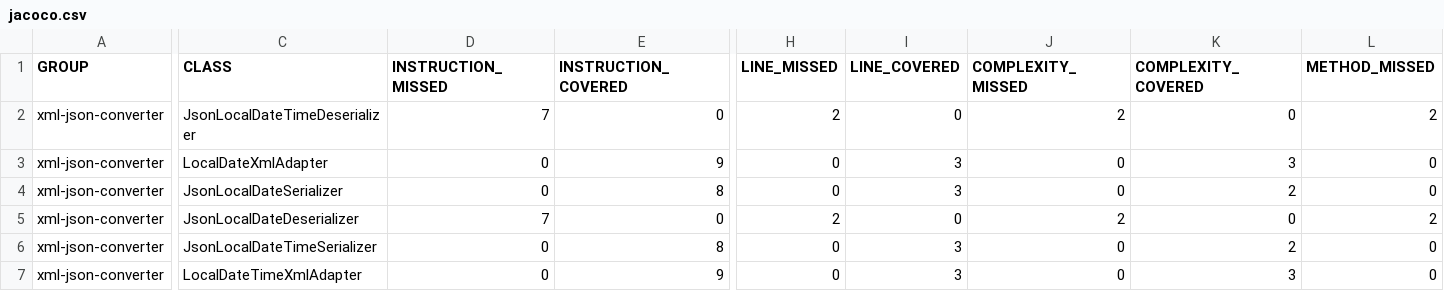
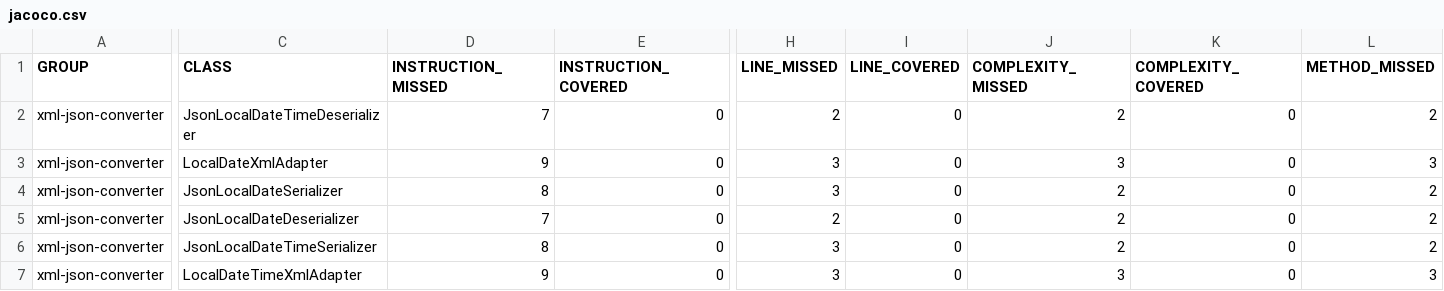
Before and after one commit to codeWriter9/spring-poc, a CSV file: xml-json-converter/code-coverage/jacoco.csv, drawn as a sheet; only a part is shown, gaps mark what is left out; the diff covers the shown part only; the diff names each change by its address in the sheet, - before the commit and + after, or states it on an @@ line.

```diff
--- a/xml-json-converter/code-coverage/jacoco.csv
+++ b/xml-json-converter/code-coverage/jacoco.csv
-D3 (INSTRUCTION_MISSED): 0
+D3 (INSTRUCTION_MISSED): 9
-E3 (INSTRUCTION_COVERED): 9
+E3 (INSTRUCTION_COVERED): 0
-H3:H4 (LINE_MISSED): 0
+H3:H4 (LINE_MISSED): 3
-I3:I4 (LINE_COVERED): 3
+I3:I4 (LINE_COVERED): 0
-J3 (COMPLEXITY_MISSED): 0
+J3 (COMPLEXITY_MISSED): 3
-K3 (COMPLEXITY_COVERED): 3
+K3 (COMPLEXITY_COVERED): 0
-L3 (METHOD_MISSED): 0
+L3 (METHOD_MISSED): 3
-D4 (INSTRUCTION_MISSED): 0
+D4 (INSTRUCTION_MISSED): 8
-E4 (INSTRUCTION_COVERED): 8
+E4 (INSTRUCTION_COVERED): 0
-J4 (COMPLEXITY_MISSED): 0
+J4 (COMPLEXITY_MISSED): 2
-K4 (COMPLEXITY_COVERED): 2
+K4 (COMPLEXITY_COVERED): 0
-L4 (METHOD_MISSED): 0
+L4 (METHOD_MISSED): 2
-D6 (INSTRUCTION_MISSED): 0
+D6 (INSTRUCTION_MISSED): 8
-E6 (INSTRUCTION_COVERED): 8
+E6 (INSTRUCTION_COVERED): 0
-H6:H7 (LINE_MISSED): 0
+H6:H7 (LINE_MISSED): 3
-I6:I7 (LINE_COVERED): 3
+I6:I7 (LINE_COVERED): 0
-J6 (COMPLEXITY_MISSED): 0
+J6 (COMPLEXITY_MISSED): 2
-K6 (COMPLEXITY_COVERED): 2
+K6 (COMPLEXITY_COVERED): 0
-L6 (METHOD_MISSED): 0
+L6 (METHOD_MISSED): 2
-D7 (INSTRUCTION_MISSED): 0
+D7 (INSTRUCTION_MISSED): 9
-E7 (INSTRUCTION_COVERED): 9
+E7 (INSTRUCTION_COVERED): 0
-J7 (COMPLEXITY_MISSED): 0
+J7 (COMPLEXITY_MISSED): 3
-K7 (COMPLEXITY_COVERED): 3
+K7 (COMPLEXITY_COVERED): 0
-L7 (METHOD_MISSED): 0
+L7 (METHOD_MISSED): 3
```
Also changed, not shown: 42 edited cells elsewhere in this file, 7 other files.
